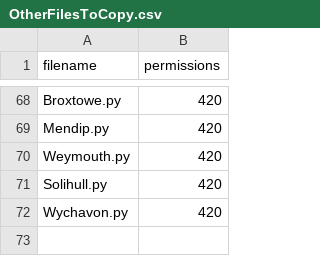
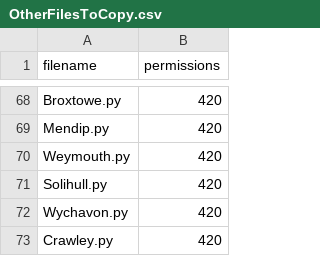
Before and after one commit to openaustralia/planningalerts, a CSV file: OtherFilesToCopy.csv, drawn as a sheet; only a part is shown, gaps mark what is left out.

```diff
--- a/OtherFilesToCopy.csv
+++ b/OtherFilesToCopy.csv
@@ -72 +72,2 @@
 "Wychavon.py", "420"
+"Crawley.py", "420"
```
Also changed, not shown: SitesToGenerate.csv, 1 other file.
